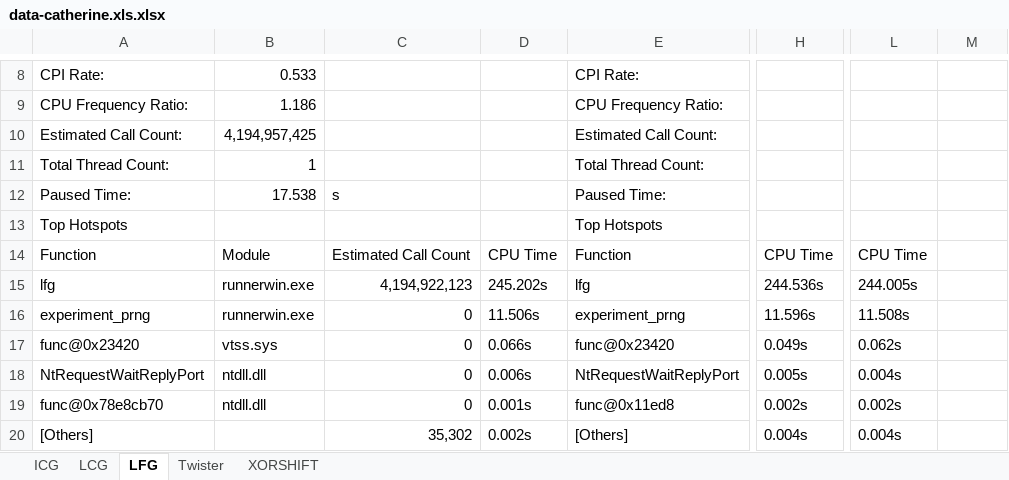
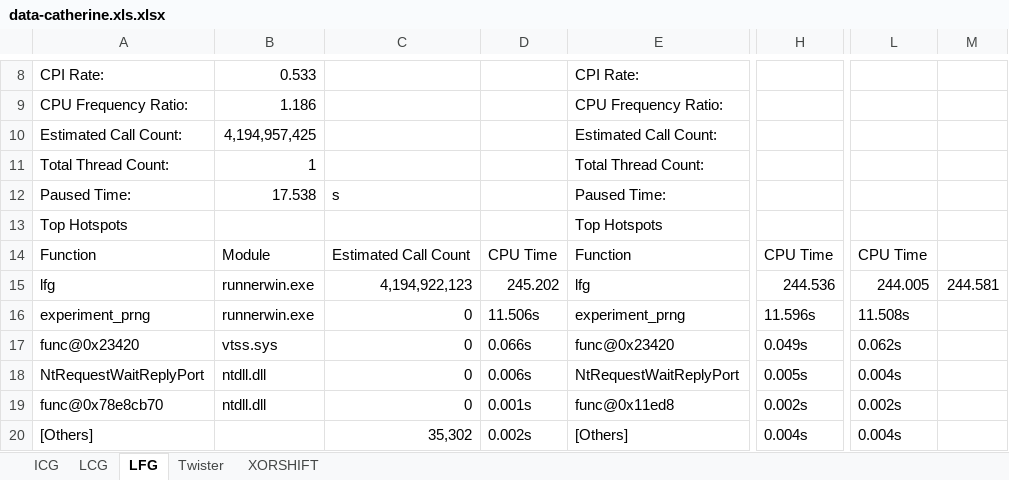
Before and after one commit to UDCISC360/Team4_PRNG, an Excel workbook: data/data-catherine.xls.xlsx, sheet LFG, drawn as a sheet; only a part is shown, gaps mark what is left out; values as stored, in another font and other column widths than the file's, no borders; the diff names each change by its address in the sheet, - before the commit and + after, or states it on an @@ line.

```diff
--- a/data/data-catherine.xls.xlsx (sheet LFG)
+++ b/data/data-catherine.xls.xlsx (sheet LFG)
-D15: 245.202s
+D15: 245.202
-H15: 244.536s
+H15: 244.536
-L15: 244.005s
+L15: 244.005
-M15: (empty)
+M15: 244.581
```
Also changed, not shown: sheet Twister, sheet ICG, sheet LCG, sheet XORSHIFT, data/data-all.xlsx, 3 other files.
